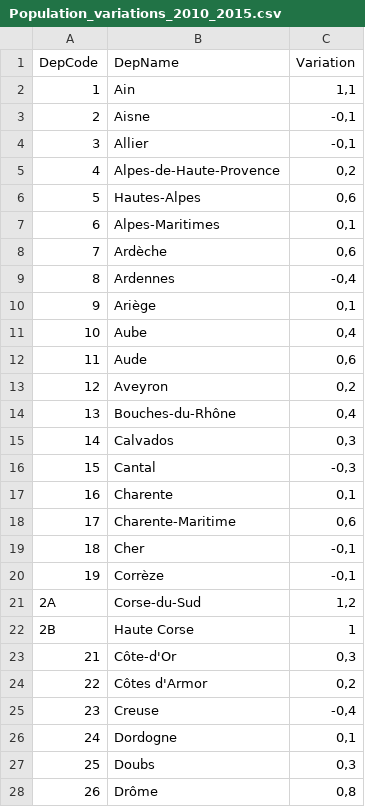
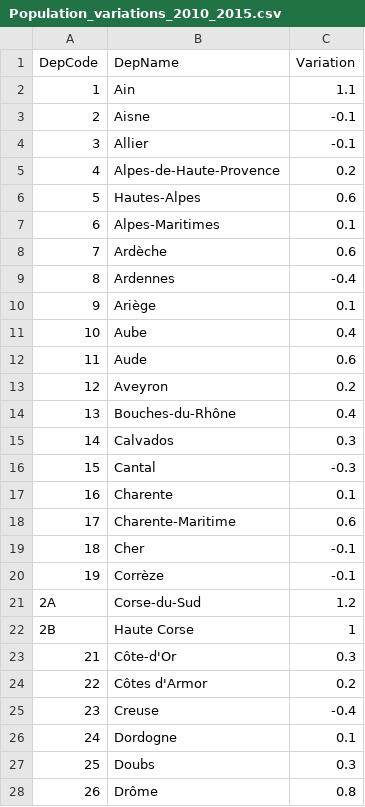
Before and after one commit to MathieuRaynaud/ThePlaceOfSportsInTheSociety, a CSV file: Population_variations_2010_2015.csv, drawn as a sheet; only a part is shown; the diff covers the shown part only.

```diff
--- a/Population_variations_2010_2015.csv
+++ b/Population_variations_2010_2015.csv
@@ -1,28 +1,28 @@
 DepCode;DepName;Variation
-1;Ain;1,1
-2;Aisne;-0,1
-3;Allier;-0,1
-4;Alpes-de-Haute-Provence;0,2
-5;Hautes-Alpes;0,6
-6;Alpes-Maritimes;0,1
-7;Ardèche;0,6
-8;Ardennes;-0,4
-9;Ariège;0,1
-10;Aube;0,4
-11;Aude;0,6
-12;Aveyron;0,2
-13;Bouches-du-Rhône;0,4
-14;Calvados;0,3
-15;Cantal;-0,3
-16;Charente;0,1
-17;Charente-Maritime;0,6
-18;Cher;-0,1
-19;Corrèze;-0,1
-2A;Corse-du-Sud;1,2
+1;Ain;1.1
+2;Aisne;-0.1
+3;Allier;-0.1
+4;Alpes-de-Haute-Provence;0.2
+5;Hautes-Alpes;0.6
+6;Alpes-Maritimes;0.1
+7;Ardèche;0.6
+8;Ardennes;-0.4
+9;Ariège;0.1
+10;Aube;0.4
+11;Aude;0.6
+12;Aveyron;0.2
+13;Bouches-du-Rhône;0.4
+14;Calvados;0.3
+15;Cantal;-0.3
+16;Charente;0.1
+17;Charente-Maritime;0.6
+18;Cher;-0.1
+19;Corrèze;-0.1
+2A;Corse-du-Sud;1.2
 2B;Haute Corse;1
-21;Côte-d'Or;0,3
-22;Côtes d'Armor;0,2
-23;Creuse;-0,4
-24;Dordogne;0,1
-25;Doubs;0,3
-26;Drôme;0,8
+21;Côte-d'Or;0.3
+22;Côtes d'Armor;0.2
+23;Creuse;-0.4
+24;Dordogne;0.1
+25;Doubs;0.3
+26;Drôme;0.8
```
Also changed, not shown: 59 edited cells elsewhere in this file, 2 other files.
